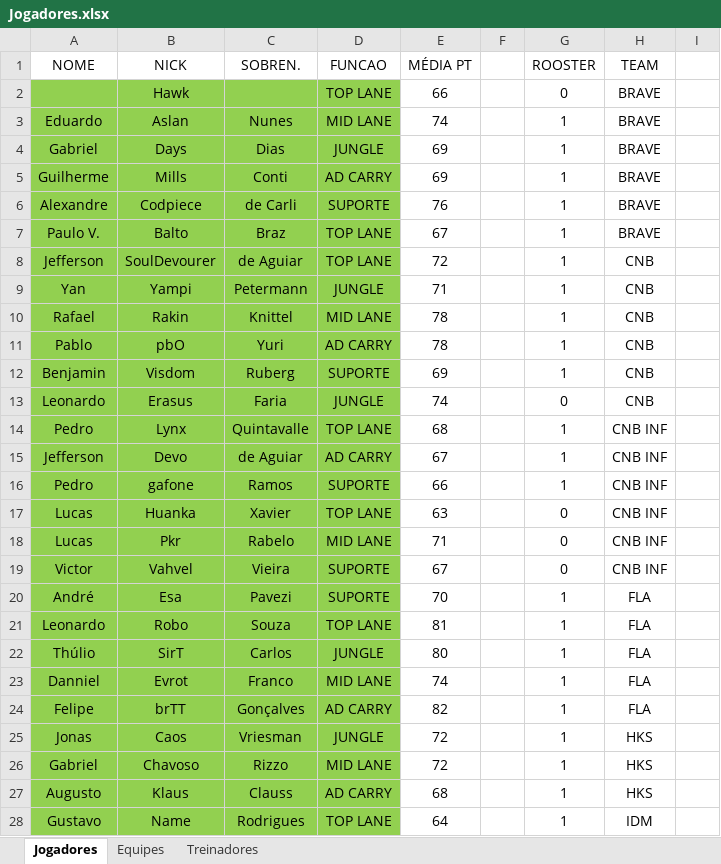
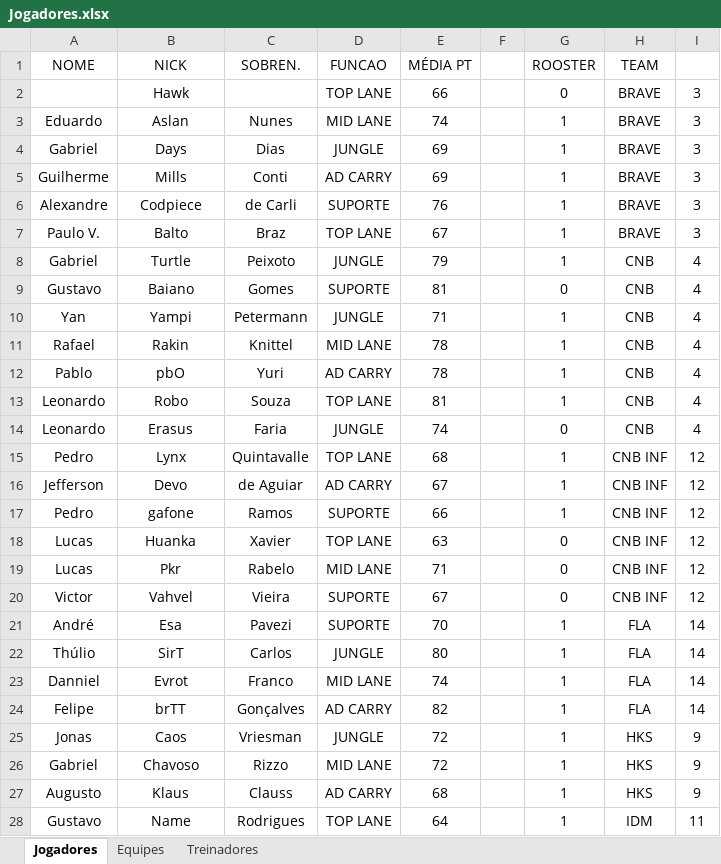
Before and after one commit to jffssd/LMS, an Excel workbook: dev/Jogadores.xlsx, sheet Jogadores, drawn as a sheet; only a part is shown; values as stored, in another font and other column widths than the file's, no borders; removed rows and columns are numbered as before the commit, all else as after; the diff covers the shown part only; the diff names each change by its address in the sheet, - before the commit and + after, or states it on an @@ line.

```diff
--- a/dev/Jogadores.xlsx (sheet Jogadores)
+++ b/dev/Jogadores.xlsx (sheet Jogadores)
-A2:D7 fill: #92D050
+A2:D7 fill: none
-I2:I7: (empty)
+I2:I7: 3
-row 8: Jefferson | SoulDevourer | de Aguiar | TOP LANE | 72 |  | 1 | CNB
+row 8: Gabriel | Turtle | Peixoto | JUNGLE | 79 |  | 1 | CNB | 4
+row 9: Gustavo | Baiano | Gomes | SUPORTE | 81 |  | 0 | CNB | 4
-A10:D12 fill: #92D050
+A10:D12 fill: none
-I10:I12: (empty)
+I10:I12: 4
-row 12: Benjamin | Visdom | Ruberg | SUPORTE | 69 |  | 1 | CNB
+row 13: Leonardo | Robo | Souza | TOP LANE | 81 |  | 1 | CNB | 4
-A14:D21 fill: #92D050
+A14:D21 fill: none
-I14: (empty)
+I14: 4
-I15:I20: (empty)
+I15:I20: 12
-I21: (empty)
+I21: 14
-row 21: Leonardo | Robo | Souza | TOP LANE | 81 |  | 1 | FLA
-A22:D28 fill: #92D050
+A22:D28 fill: none
-I22:I24: (empty)
+I22:I24: 14
-I25:I27: (empty)
+I25:I27: 9
-I28: (empty)
+I28: 11
```
Also changed, not shown: 8 added rows, 4 removed rows, 77 edited cells and cell formats elsewhere in this sheet, sheet Treinadores, 3 other files.
